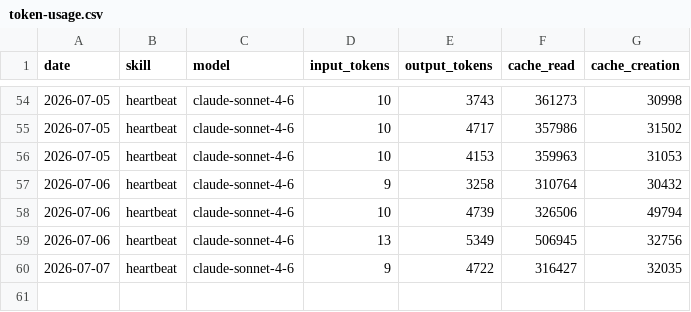
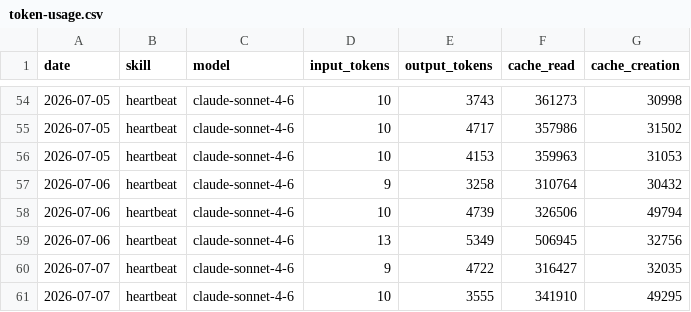
Before and after one commit to rowlandr71/aeon, a CSV file: memory/token-usage.csv, drawn as a sheet; only a part is shown, gaps mark what is left out; the diff names each change by its address in the sheet, - before the commit and + after, or states it on an @@ line.

Commit message:
chore(heartbeat): auto-commit 2026-07-07

```diff
--- a/memory/token-usage.csv
+++ b/memory/token-usage.csv
+row 61: 2026-07-07 | heartbeat | claude-sonnet-4-6 | 10 | 3555 | 341910 | 49295
```
Also changed, not shown: 3 other files.
